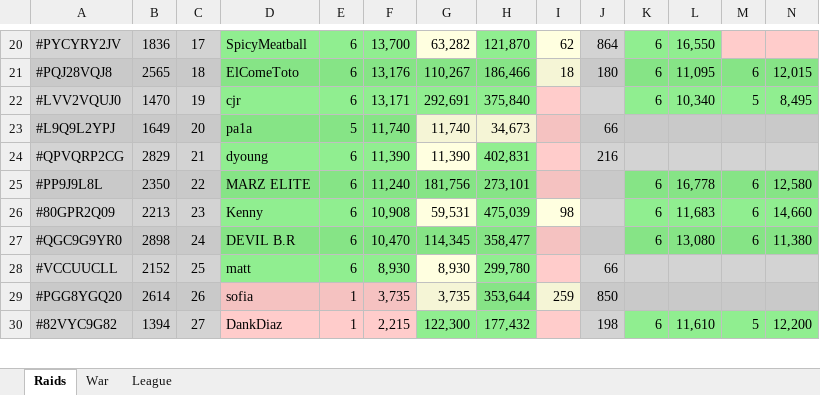
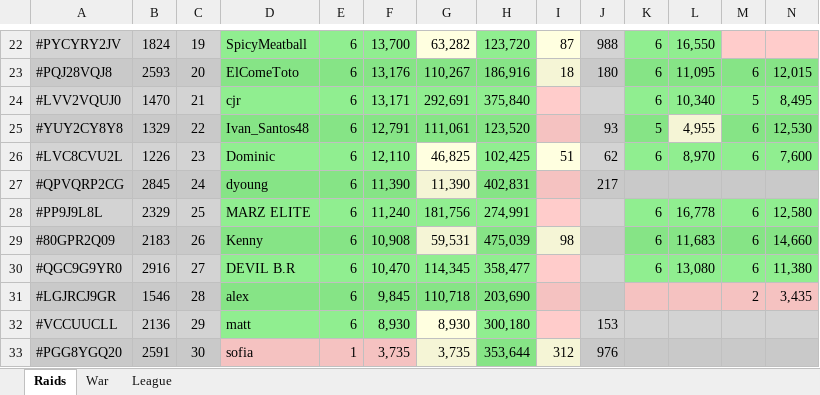
Before and after one commit to KYANI7E/Clans, an Excel workbook: Clash.xlsx, sheet Raids, drawn as a sheet; only a part is shown, gaps mark what is left out; values as stored, in another font and other column widths than the file's, no borders; removed rows and columns are numbered as before the commit, all else as after; rows hold the shown columns only; the diff covers the shown part only; the diff names each change by its address in the sheet, - before the commit and + after, or states it on an @@ line.

```diff
--- a/Clash.xlsx (sheet Raids)
+++ b/Clash.xlsx (sheet Raids)
-B22: 1836
+B22: 1824
-C22: 17
+C22: 19
-H22: 121,870
+H22: 123,720
-I22: 62
+I22: 87
-J22: 864
+J22: 988
-B23: 2565
+B23: 2593
-C23: 18
+C23: 20
-H23: 186,466
+H23: 186,916
-C24: 19
+C24: 21
-row 23: #L9Q9L2YPJ | 1649 | 20 | pa1a | 5 | 11,740 | 11,740 | 34,673 |  | 66
+row 25: #YUY2CY8Y8 | 1329 | 22 | Ivan_Santos48 | 6 | 12,791 | 111,061 | 123,520 |  | 93 | 5 | 4,955 | 6 | 12,530
+row 26: #LVC8CVU2L | 1226 | 23 | Dominic | 6 | 12,110 | 46,825 | 102,425 | 51 | 62 | 6 | 8,970 | 6 | 7,600
-B27: 2829
+B27: 2845
-C27: 21
+C27: 24
-J27: 216
+J27: 217
-B28: 2350
+B28: 2329
-C28: 22
+C28: 25
-H28: 273,101
+H28: 274,991
-B29: 2213
+B29: 2183
-C29: 23
+C29: 26
-B30: 2898
+B30: 2916
-C30: 24
+C30: 27
+row 31: #LGJRCJ9GR | 1546 | 28 | alex | 6 | 9,845 | 110,718 | 203,690 |  |  |  |  | 2 | 3,435
-B32: 2152
+B32: 2136
-C32: 25
+C32: 29
-H32: 299,780
+H32: 300,180
-J32: 66
+J32: 153
-B33: 2614
+B33: 2591
-C33: 26
+C33: 30
-I33: 259
+I33: 312
-J33: 850
+J33: 976
-row 30: #82VYC9G82 | 1394 | 27 | DankDiaz | 1 | 2,215 | 122,300 | 177,432 |  | 198 | 6 | 11,610 | 5 | 12,200
```
Also changed, not shown: 5 added rows, 6 removed rows, 58 edited cells and cell formats elsewhere in this sheet, sheet War.
